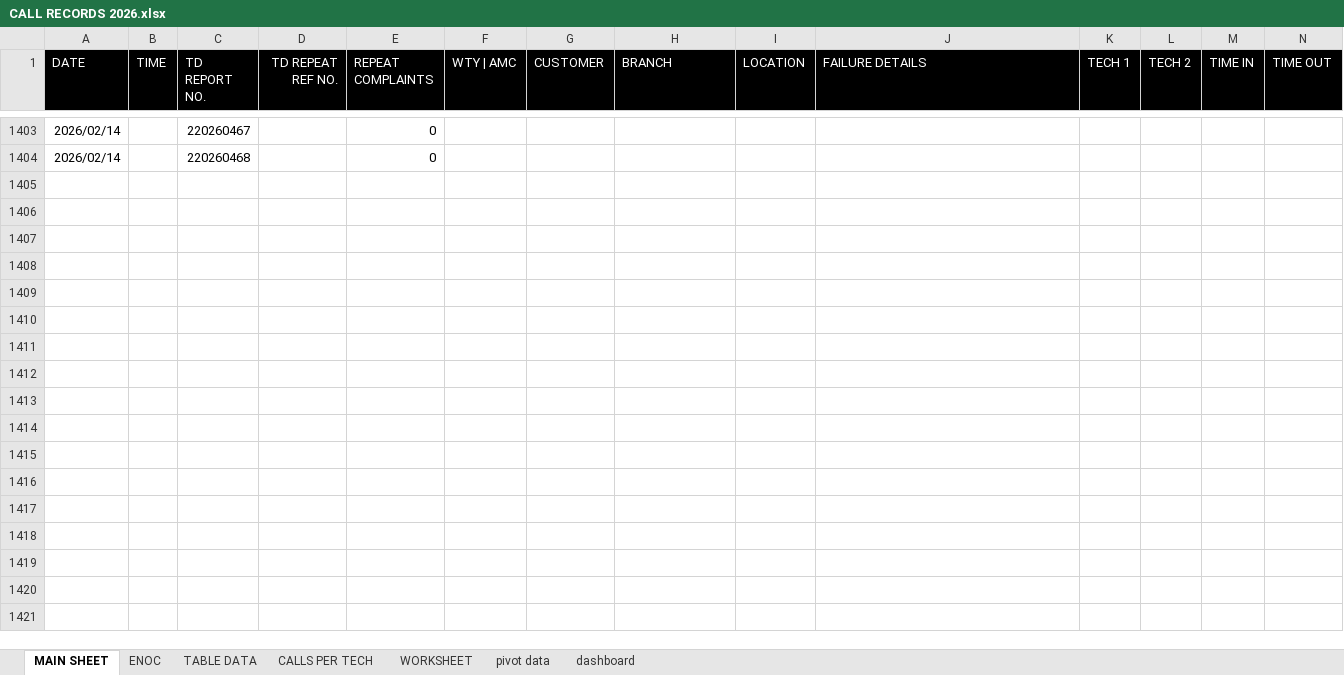
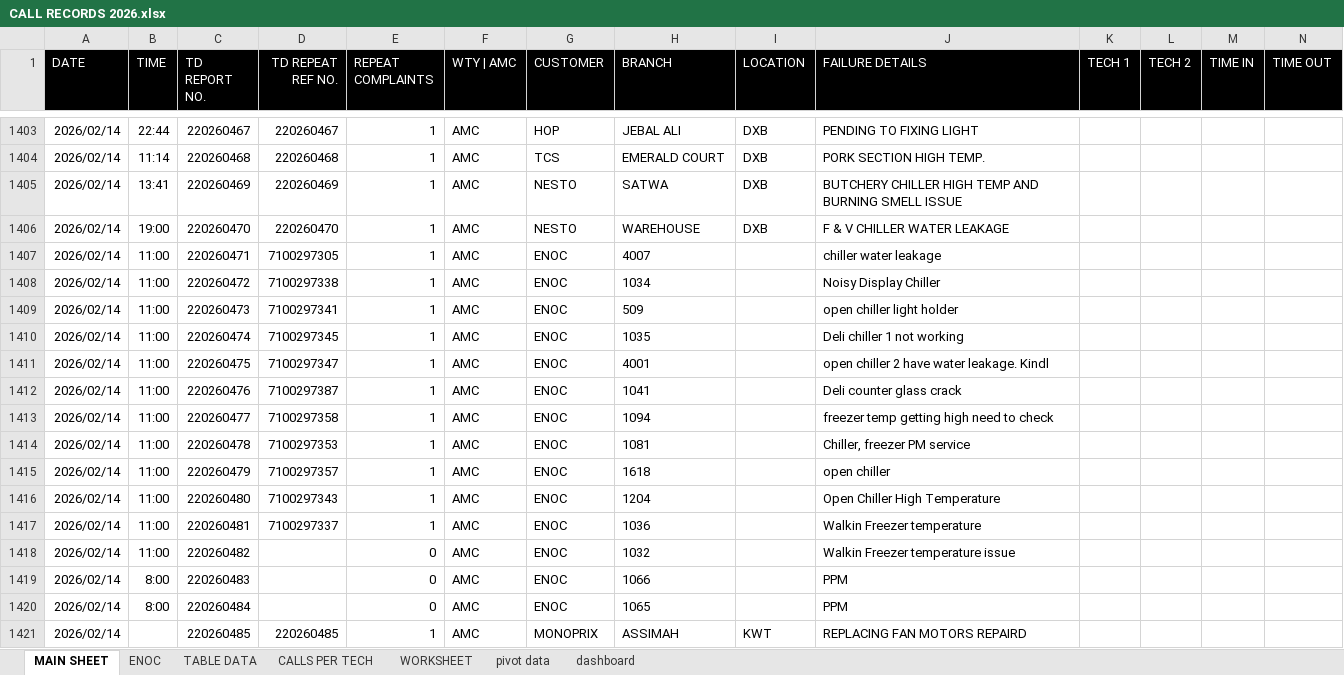
Before and after one commit to thermodynamics-tdot/dashboard, an Excel workbook: CALL RECORDS 2026.xlsx, sheet MAIN SHEET, drawn as a sheet; only a part is shown, gaps mark what is left out; values as stored, in another font and other column widths than the file's, no borders; table styles not drawn; rows hold the shown columns only; the diff covers the shown part only; the diff names each change by its address in the sheet, - before the commit and + after, or states it on an @@ line.

```diff
--- a/CALL RECORDS 2026.xlsx (sheet MAIN SHEET)
+++ b/CALL RECORDS 2026.xlsx (sheet MAIN SHEET)
-B1403 (TIME): (empty)
+B1403 (TIME): 22:44
-D1403 (TD REPEAT REF NO.): (empty)
+D1403 (TD REPEAT REF NO.): 220260467
-E1403:E1404 (REPEAT COMPLAINTS): 0
+E1403:E1404 (REPEAT COMPLAINTS): 1
-F1403:F1404 (WTY | AMC): (empty)
+F1403:F1404 (WTY | AMC): AMC
-G1403 (CUSTOMER): (empty)
+G1403 (CUSTOMER): HOP
-H1403 (BRANCH): (empty)
+H1403 (BRANCH): JEBAL ALI
-I1403:I1404 (LOCATION): (empty)
+I1403:I1404 (LOCATION): DXB
-J1403 (FAILURE DETAILS): (empty)
+J1403 (FAILURE DETAILS): PENDING TO FIXING LIGHT
-B1404 (TIME): (empty)
+B1404 (TIME): 11:14
-D1404 (TD REPEAT REF NO.): (empty)
+D1404 (TD REPEAT REF NO.): 220260468
-G1404 (CUSTOMER): (empty)
+G1404 (CUSTOMER): TCS
-H1404 (BRANCH): (empty)
+H1404 (BRANCH): EMERALD COURT
-J1404 (FAILURE DETAILS): (empty)
+J1404 (FAILURE DETAILS): PORK SECTION HIGH TEMP.
+row 1405: 2026/02/14 | 13:41 | 220260469 | 220260469 | 1 | AMC | NESTO | SATWA | DXB | BUTCHERY CHILLER HIGH TEMP AND BURNING SMELL ISSUE
+row 1406: 2026/02/14 | 19:00 | 220260470 | 220260470 | 1 | AMC | NESTO | WAREHOUSE | DXB | F & V CHILLER WATER LEAKAGE
+row 1407: 2026/02/14 | 11:00 | 220260471 | 7100297305 | 1 | AMC | ENOC | 4007 |  | chiller water leakage
+row 1408: 2026/02/14 | 11:00 | 220260472 | 7100297338 | 1 | AMC | ENOC | 1034 |  | Noisy Display Chiller
+row 1409: 2026/02/14 | 11:00 | 220260473 | 7100297341 | 1 | AMC | ENOC | 509 |  | open chiller light holder
+row 1410: 2026/02/14 | 11:00 | 220260474 | 7100297345 | 1 | AMC | ENOC | 1035 |  | Deli chiller 1 not working
+row 1411: 2026/02/14 | 11:00 | 220260475 | 7100297347 | 1 | AMC | ENOC | 4001 |  | open chiller 2 have water leakage. Kindl
+row 1412: 2026/02/14 | 11:00 | 220260476 | 7100297387 | 1 | AMC | ENOC | 1041 |  | Deli counter glass crack
+row 1413: 2026/02/14 | 11:00 | 220260477 | 7100297358 | 1 | AMC | ENOC | 1094 |  | freezer temp getting high need to check
+row 1414: 2026/02/14 | 11:00 | 220260478 | 7100297353 | 1 | AMC | ENOC | 1081 |  | Chiller, freezer PM service
+row 1415: 2026/02/14 | 11:00 | 220260479 | 7100297357 | 1 | AMC | ENOC | 1618 |  | open chiller
+row 1416: 2026/02/14 | 11:00 | 220260480 | 7100297343 | 1 | AMC | ENOC | 1204 |  | Open Chiller High Temperature
+row 1417: 2026/02/14 | 11:00 | 220260481 | 7100297337 | 1 | AMC | ENOC | 1036 |  | Walkin Freezer temperature
+row 1418: 2026/02/14 | 11:00 | 220260482 |  | 0 | AMC | ENOC | 1032 |  | Walkin Freezer temperature issue
+row 1419: 2026/02/14 | 8:00 | 220260483 |  | 0 | AMC | ENOC | 1066 |  | PPM
+row 1420: 2026/02/14 | 8:00 | 220260484 |  | 0 | AMC | ENOC | 1065 |  | PPM
+row 1421: 2026/02/14 |  | 220260485 | 220260485 | 1 | AMC | MONOPRIX | ASSIMAH | KWT | REPLACING FAN MOTORS REPAIRD
```
Also changed, not shown: 5 added rows and 54 edited cells elsewhere in this sheet, sheet ENOC.
